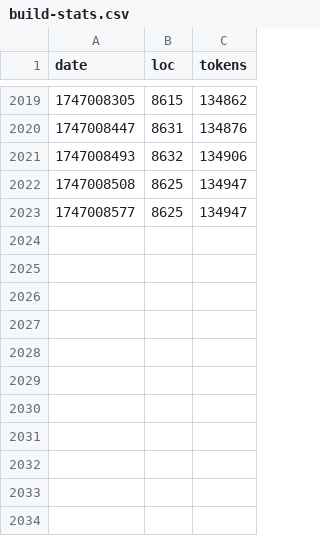
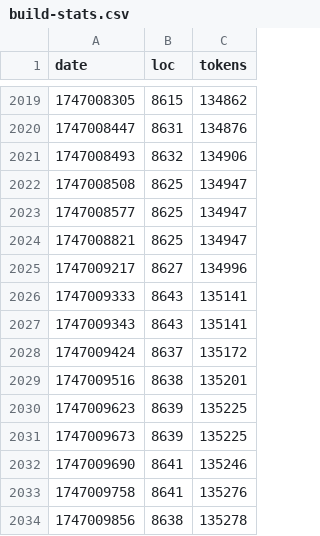
Before and after one commit to mikedesu/raylib-rpg-c, a CSV file: src/build-stats.csv, drawn as a sheet; only a part is shown, gaps mark what is left out.

```diff
--- a/src/build-stats.csv
+++ b/src/build-stats.csv
@@ -2023 +2023,12 @@ date,loc,tokens
 1747008577,8625,134947
+1747008821,8625,134947
+1747009217,8627,134996
+1747009333,8643,135141
+1747009343,8643,135141
+1747009424,8637,135172
+1747009516,8638,135201
+1747009623,8639,135225
+1747009673,8639,135225
+1747009690,8641,135246
+1747009758,8641,135276
+1747009856,8638,135278
```
Also changed, not shown: 2 other files.
